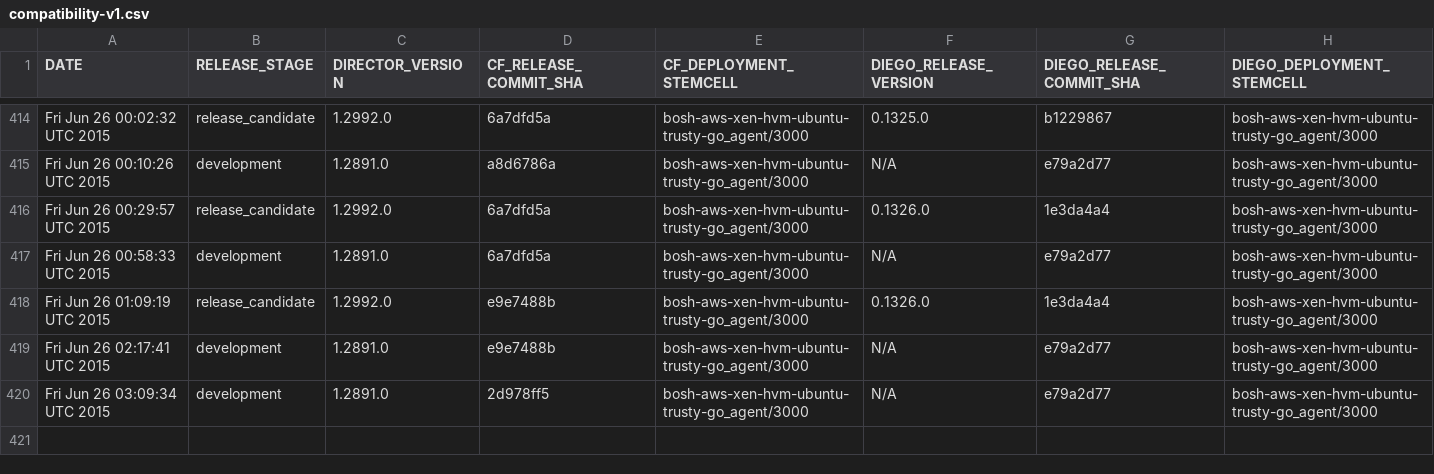
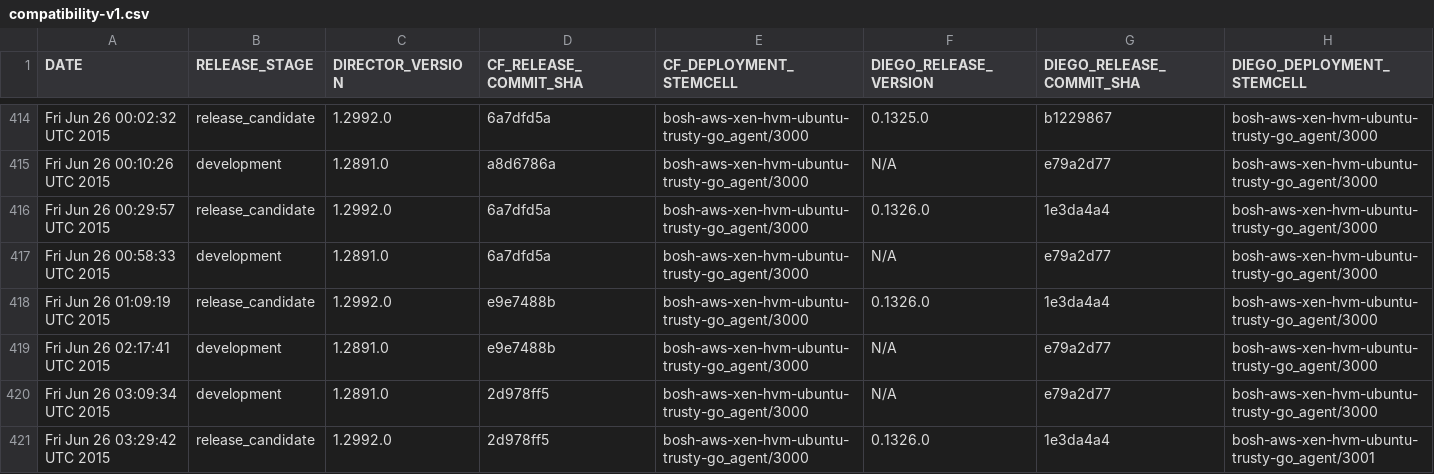
Before and after one commit to cloudfoundry-attic/diego-cf-compatibility, a CSV file: compatibility-v1.csv, drawn as a sheet; only a part is shown, gaps mark what is left out.

Commit message:
Add CF-Diego compatibility record on Fri Jun 26 03:29:42 UTC 2015 at release stage release_candidate

```diff
--- a/compatibility-v1.csv
+++ b/compatibility-v1.csv
@@ -420 +420,2 @@ Fri Jun 26 02:17:41 UTC 2015,development,1.2891.0,e9e7488b,bosh-aws-xen-hvm-ubun
 Fri Jun 26 03:09:34 UTC 2015,development,1.2891.0,2d978ff5,bosh-aws-xen-hvm-ubuntu-trusty-go_agent/3000,N/A,e79a2d77,bosh-aws-xen-hvm-ubuntu-trusty-go_agent/3000
+Fri Jun 26 03:29:42 UTC 2015,release_candidate,1.2992.0,2d978ff5,bosh-aws-xen-hvm-ubuntu-trusty-go_agent/3000,0.1326.0,1e3da4a4,bosh-aws-xen-hvm-ubuntu-trusty-go_agent/3001
```
